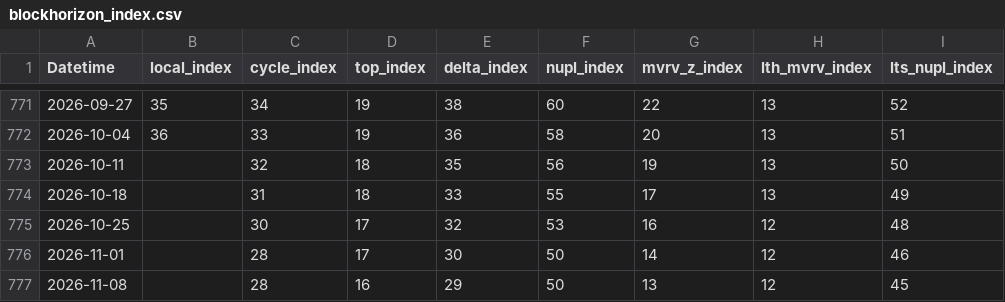
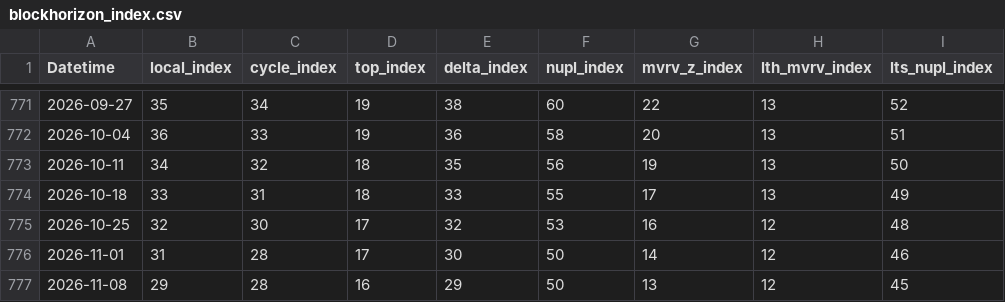
Before and after one commit to hhysteric/btc-cycle-dashboard, a CSV file: data/blockhorizon_index.csv, drawn as a sheet; only a part is shown, gaps mark what is left out.

```diff
--- a/data/blockhorizon_index.csv
+++ b/data/blockhorizon_index.csv
@@ -772,6 +772,6 @@ Datetime,local_index,cycle_index,top_index,delta_index,nupl_index,mvrv_z_index,l
 2026-10-04,36,33,19,36,58,20,13,51
-2026-10-11,,32,18,35,56,19,13,50
-2026-10-18,,31,18,33,55,17,13,49
-2026-10-25,,30,17,32,53,16,12,48
-2026-11-01,,28,17,30,50,14,12,46
-2026-11-08,,28,16,29,50,13,12,45
+2026-10-11,34,32,18,35,56,19,13,50
+2026-10-18,33,31,18,33,55,17,13,49
+2026-10-25,32,30,17,32,53,16,12,48
+2026-11-01,31,28,17,30,50,14,12,46
+2026-11-08,29,28,16,29,50,13,12,45
```
Also changed, not shown: 6 other files.
